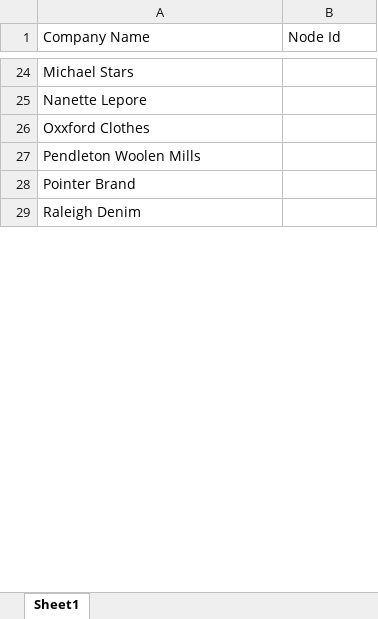
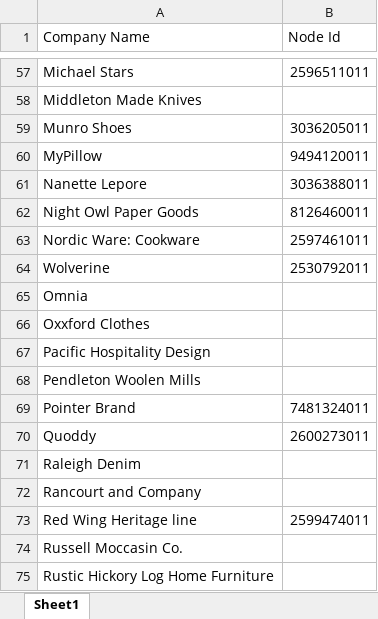
Before and after one commit to Ellibereth/Goods, an Excel workbook: data_retrieval/scraping/scraping_tools/usa_companies.xlsx, sheet Sheet1, drawn as a sheet; only a part is shown, gaps mark what is left out; values as stored, in another font and other column widths than the file's, no borders; addresses are those after the commit; the diff covers the shown part only; the diff names each change by its address in the sheet, - before the commit and + after, or states it on an @@ line.

```diff
--- a/data_retrieval/scraping/scraping_tools/usa_companies.xlsx (sheet Sheet1)
+++ b/data_retrieval/scraping/scraping_tools/usa_companies.xlsx (sheet Sheet1)
-B57 (Node Id): (empty)
+B57 (Node Id): 2596511011
@@ row 69 moved to row 58: Middleton Made Knives @@
+row 59: Munro Shoes | 3036205011
+row 60: MyPillow | 9494120011
-B61 (Node Id): (empty)
+B61 (Node Id): 3036388011
+row 62: Night Owl Paper Goods | 8126460011
+row 63: Nordic Ware: Cookware | 2597461011
+row 64: Wolverine | 2530792011
@@ row 90 moved to row 65: Omnia @@
@@ row 72 moved to row 67: Pacific Hospitality Design @@
-B69 (Node Id): (empty)
+B69 (Node Id): 7481324011
+row 70: Quoddy | 2600273011
@@ row 54 moved to row 72: Rancourt and Company @@
+row 73: Red Wing Heritage line | 2599474011
@@ row 56 moved to row 74: Russell Moccasin Co. @@
@@ row 91 moved to row 75: Rustic Hickory Log Home Furniture @@
```
Also changed, not shown: 35 added rows, 50 removed rows, 27 moved rows and 12 edited cells elsewhere in this sheet, 5 other files.
